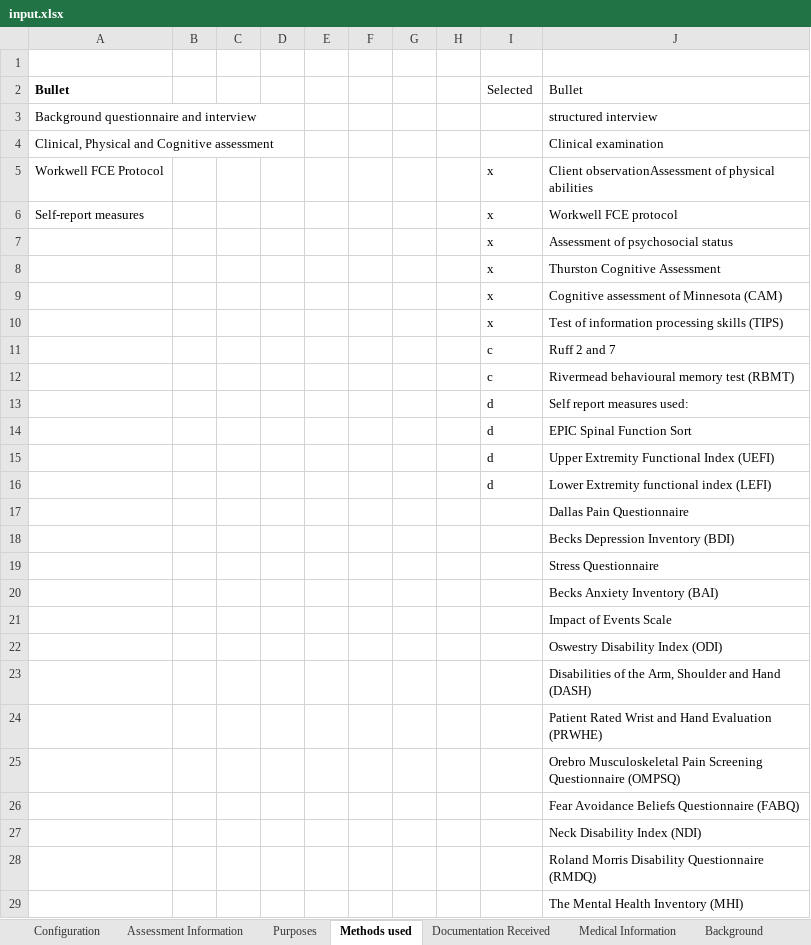
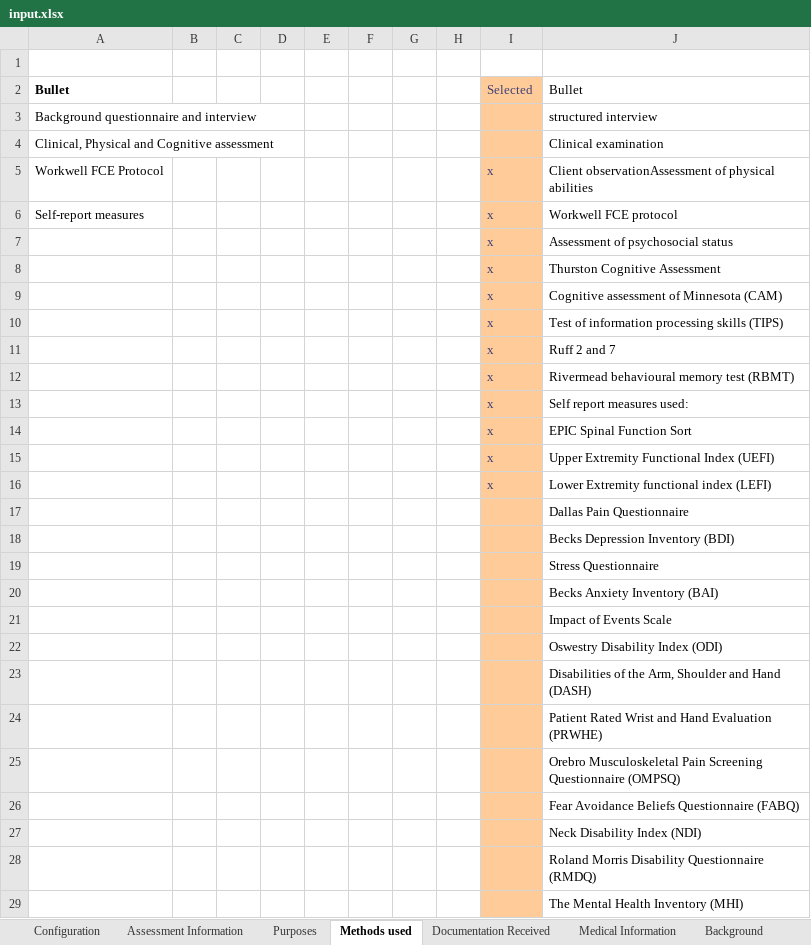
Before and after one commit to david-winslow/ReportGenerator, an Excel workbook: source/OTS.Tests/input.xlsx, sheet Methods used, drawn as a sheet; only a part is shown; values as stored, in another font and other column widths than the file's, no borders; the diff covers the shown part only; the diff names each change by its address in the sheet, - before the commit and + after, or states it on an @@ line.

```diff
--- a/source/OTS.Tests/input.xlsx (sheet Methods used)
+++ b/source/OTS.Tests/input.xlsx (sheet Methods used)
-I2:I29 fill: none
+I2:I29 fill: #FFCC99
-I2 text colour: black
+I2 text colour: #3F3F76
-I5:I16 text colour: black
+I5:I16 text colour: #3F3F76
-I11:I12: c
+I11:I12: x
-I13:I16: d
+I13:I16: x
```
Also changed, not shown: 1 edited cell and cell formats elsewhere in this sheet, sheet Documentation Received, sheet Rivermead, sheet Purposes, sheet PsychoSocialResult, sheet Assessment Information, sheet Background, 5 more sheets, other sheet tabs, charts or pictures, 13 other files.
